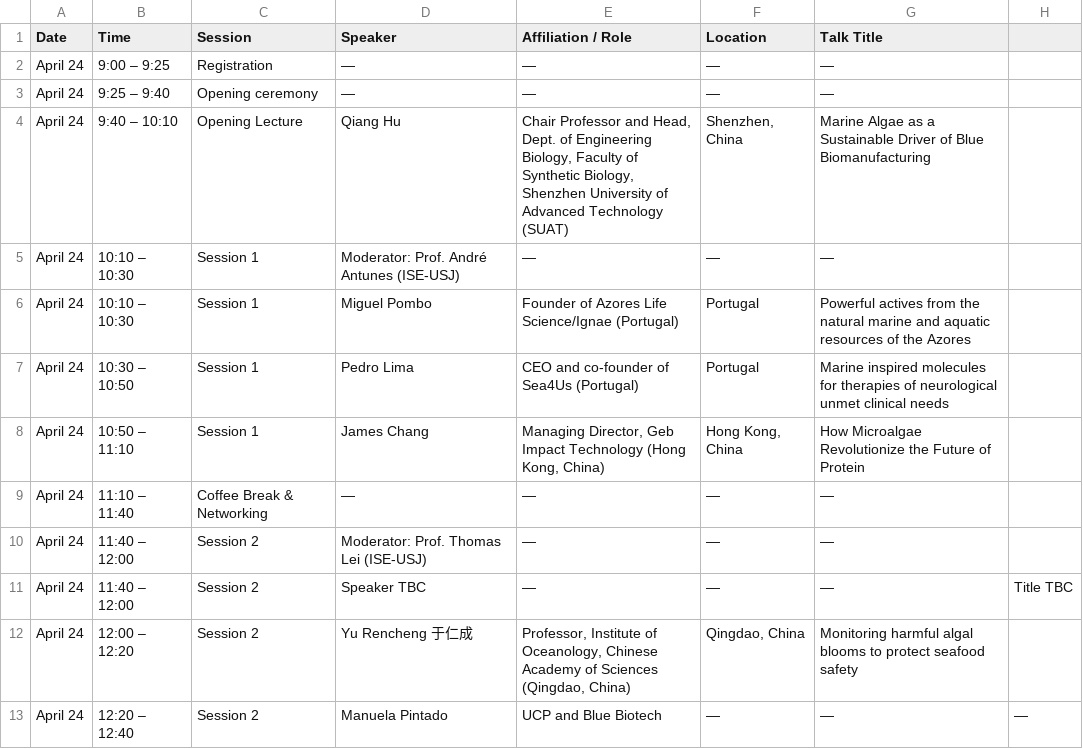
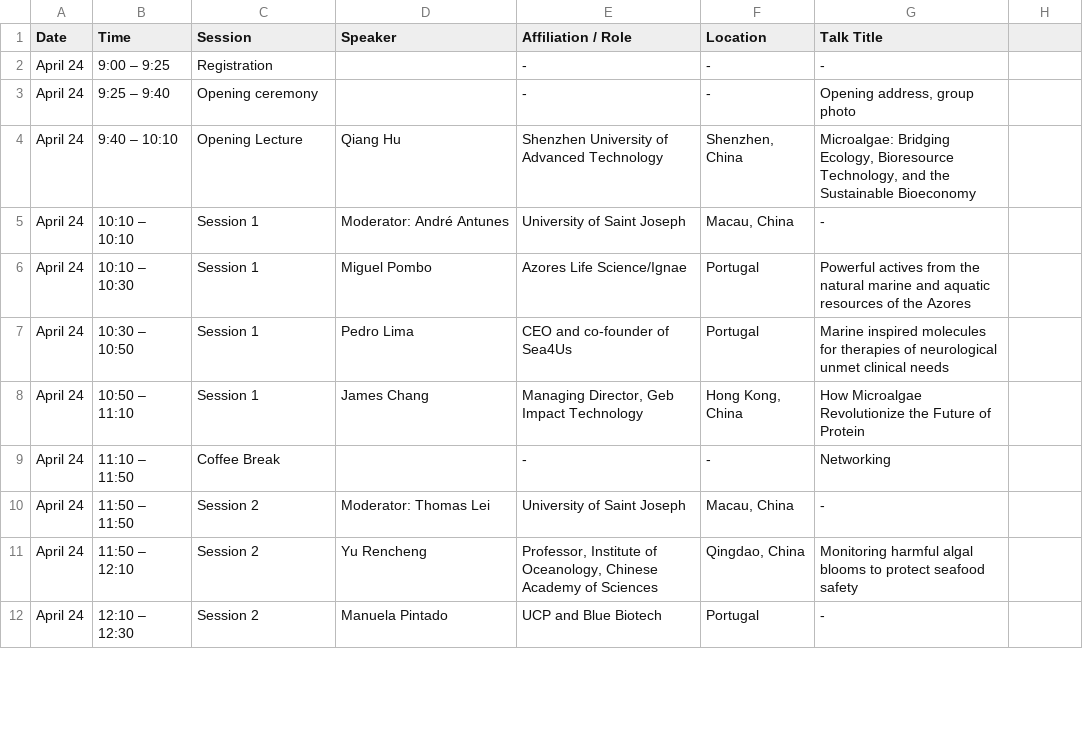
Before and after one commit to whoisterencelee/luso-sino-bio, a TSV file: programme/programme.tsv, drawn as a sheet; only a part is shown; the diff covers the shown part only.

Commit message:
update to final programme

```diff
--- a/programme/programme.tsv
+++ b/programme/programme.tsv
@@ -1,13 +1,12 @@
 Date	Time	Session	Speaker	Affiliation / Role	Location	Talk Title
-April 24	9:00 – 9:25	Registration	—	—	—	—
-April 24	9:25 – 9:40	Opening ceremony	—	—	—	—
-April 24	9:40 – 10:10	Opening Lecture	Qiang Hu	Chair Professor and Head, Dept. of Engineering Biology, Faculty of Synthetic Biology, Shenzhen University of Advanced Technology (SUAT)	Shenzhen, China	Marine Algae as a Sustainable Driver of Blue Biomanufacturing
-April 24	10:10 – 10:30	Session 1	Moderator: Prof. André Antunes (ISE-USJ)	—	—	—
-April 24	10:10 – 10:30	Session 1	Miguel Pombo	Founder of Azores Life Science/Ignae (Portugal)	Portugal	Powerful actives from the natural marine and aquatic resources of the Azores
-April 24	10:30 – 10:50	Session 1	Pedro Lima	CEO and co-founder of Sea4Us (Portugal)	Portugal	Marine inspired molecules for therapies of neurological unmet clinical needs
-April 24	10:50 – 11:10	Session 1	James Chang	Managing Director, Geb Impact Technology (Hong Kong, China)	Hong Kong, China	How Microalgae Revolutionize the Future of Protein
-April 24	11:10 – 11:40	Coffee Break & Networking	—	—	—	—
-April 24	11:40 – 12:00	Session 2	Moderator: Prof. Thomas Lei (ISE-USJ)	—	—	—
-April 24	11:40 – 12:00	Session 2	Speaker TBC	—	—	—	Title TBC
-April 24	12:00 – 12:20	Session 2	Yu Rencheng 于仁成	Professor, Institute of Oceanology, Chinese Academy of Sciences (Qingdao, China)	Qingdao, China	Monitoring harmful algal blooms to protect seafood safety
-April 24	12:20 – 12:40	Session 2	Manuela Pintado	UCP and Blue Biotech	—	—	—
+April 24	9:00 – 9:25	Registration		-	-	-
+April 24	9:25 – 9:40	Opening ceremony		-	-	Opening address, group photo
+April 24	9:40 – 10:10	Opening Lecture	Qiang Hu	Shenzhen University of Advanced Technology	Shenzhen, China	Microalgae: Bridging Ecology, Bioresource Technology, and the Sustainable Bioeconomy
+April 24	10:10 – 10:10	Session 1	Moderator: André Antunes	University of Saint Joseph	Macau, China	-
+April 24	10:10 – 10:30	Session 1	Miguel Pombo	Azores Life Science/Ignae	Portugal	Powerful actives from the natural marine and aquatic resources of the Azores
+April 24	10:30 – 10:50	Session 1	Pedro Lima	CEO and co-founder of Sea4Us	Portugal	Marine inspired molecules for therapies of neurological unmet clinical needs
+April 24	10:50 – 11:10	Session 1	James Chang	Managing Director, Geb Impact Technology	Hong Kong, China	How Microalgae Revolutionize the Future of Protein
+April 24	11:10 – 11:50	Coffee Break		-	-	Networking
+April 24	11:50 – 11:50	Session 2	Moderator: Thomas Lei	University of Saint Joseph	Macau, China	-
+April 24	11:50 – 12:10	Session 2	Yu Rencheng	Professor, Institute of Oceanology, Chinese Academy of Sciences	Qingdao, China	Monitoring harmful algal blooms to protect seafood safety
+April 24	12:10 – 12:30	Session 2	Manuela Pintado	UCP and Blue Biotech	Portugal	-
```
Also changed, not shown: 81 edited cells elsewhere in this file, 3 other files.
